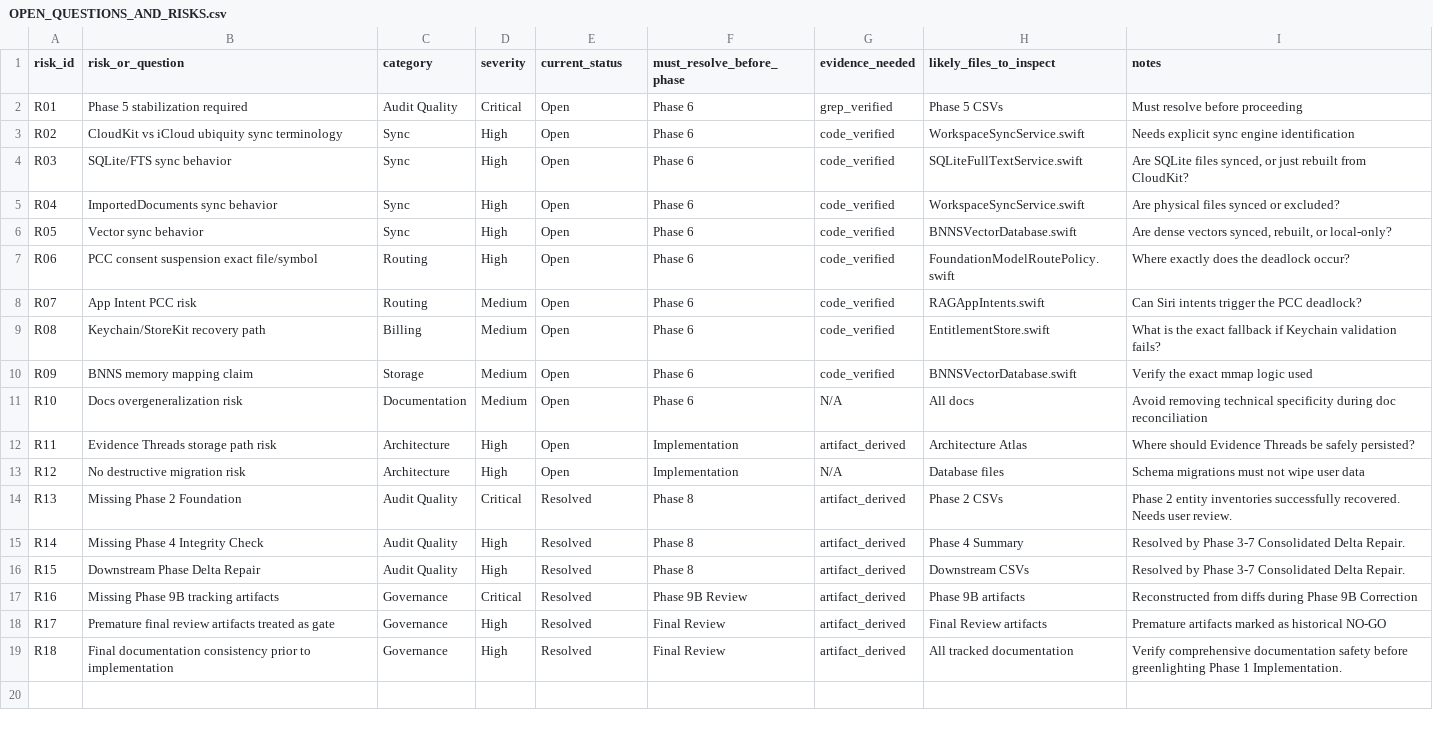
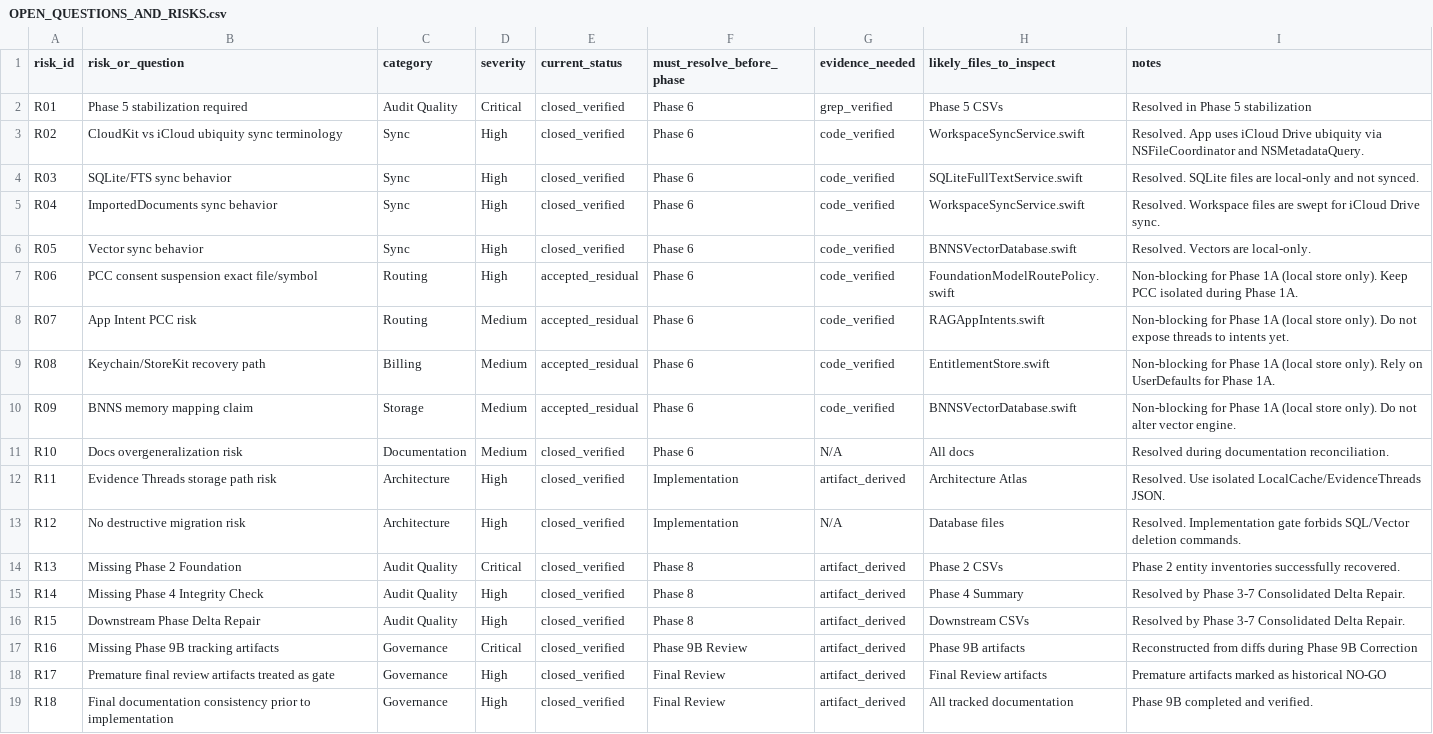
Before and after one commit to Gunnarguy/OpenIntelligence, a CSV file: Docs/AuditArtifacts/ArchitectureAtlas/OPEN_QUESTIONS_AND_RISKS.csv, drawn as a sheet; the diff names each change by its address in the sheet, - before the commit and + after, or states it on an @@ line.

```diff
--- a/Docs/AuditArtifacts/ArchitectureAtlas/OPEN_QUESTIONS_AND_RISKS.csv
+++ b/Docs/AuditArtifacts/ArchitectureAtlas/OPEN_QUESTIONS_AND_RISKS.csv
-E2:E6 (current_status): Open
+E2:E6 (current_status): closed_verified
-I2 (notes): Must resolve before proceeding
+I2 (notes): Resolved in Phase 5 stabilization
-I3 (notes): Needs explicit sync engine identification
+I3 (notes): Resolved. App uses iCloud Drive ubiquity via NSFileCoordinator and NSMetadataQuery.
-I4 (notes): Are SQLite files synced, or just rebuilt from CloudKit?
+I4 (notes): Resolved. SQLite files are local-only and not synced.
-I5 (notes): Are physical files synced or excluded?
+I5 (notes): Resolved. Workspace files are swept for iCloud Drive sync.
-I6 (notes): Are dense vectors synced, rebuilt, or local-only?
+I6 (notes): Resolved. Vectors are local-only.
-E7:E10 (current_status): Open
+E7:E10 (current_status): accepted_residual
-I7 (notes): Where exactly does the deadlock occur?
+I7 (notes): Non-blocking for Phase 1A (local store only). Keep PCC isolated during Phase 1A.
-I8 (notes): Can Siri intents trigger the PCC deadlock?
+I8 (notes): Non-blocking for Phase 1A (local store only). Do not expose threads to intents yet.
-I9 (notes): What is the exact fallback if Keychain validation fails?
+I9 (notes): Non-blocking for Phase 1A (local store only). Rely on UserDefaults for Phase 1A.
-I10 (notes): Verify the exact mmap logic used
+I10 (notes): Non-blocking for Phase 1A (local store only). Do not alter vector engine.
-E11:E13 (current_status): Open
+E11:E13 (current_status): closed_verified
-I11 (notes): Avoid removing technical specificity during doc reconciliation
+I11 (notes): Resolved during documentation reconciliation.
-I12 (notes): Where should Evidence Threads be safely persisted?
+I12 (notes): Resolved. Use isolated LocalCache/EvidenceThreads JSON.
-I13 (notes): Schema migrations must not wipe user data
+I13 (notes): Resolved. Implementation gate forbids SQL/Vector deletion commands.
-E14:E19 (current_status): Resolved
+E14:E19 (current_status): closed_verified
-I14 (notes): …successfully recovered. Needs user review.
+I14 (notes): …successfully recovered.
-I19 (notes): Verify comprehensive documentation safety before greenlighting Phase 1 Implementation.
+I19 (notes): Phase 9B completed and verified.
```
Also changed, not shown: Docs/AuditArtifacts/ArchitectureAtlas/ARTIFACT_REGISTRY.csv, Docs/AuditArtifacts/ArchitectureAtlas/component_inventory.csv, 16 other files.
